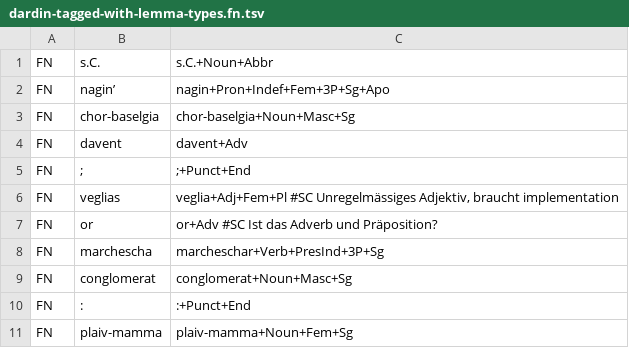
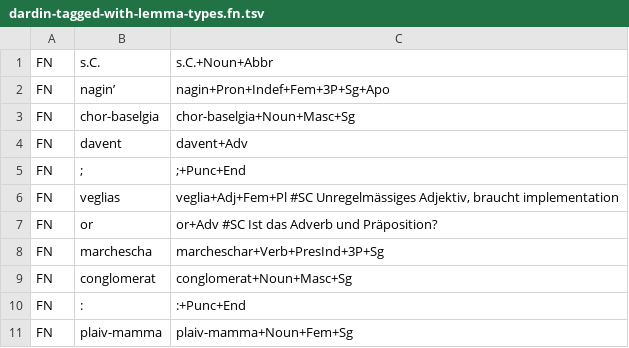
Before and after one commit to simon-clematide/rumantsch-grischun, a TSV file: todo/dardin-tagged-with-lemma-types.fn.tsv, drawn as a sheet.

```diff
--- a/todo/dardin-tagged-with-lemma-types.fn.tsv
+++ b/todo/dardin-tagged-with-lemma-types.fn.tsv
@@ -4,3 +4,3 @@ FN	chor-baselgia	chor-baselgia+Noun+Masc+Sg
 FN	davent	davent+Adv
-FN	;	;+Punct+End
+FN	;	;+Punc+End
 FN	veglias	veglia+Adj+Fem+Pl   #SC Unregelmässiges Adjektiv, braucht implementation
@@ -9,3 +9,3 @@ FN	marchescha	marcheschar+Verb+PresInd+3P+Sg
 FN	conglomerat	conglomerat+Noun+Masc+Sg
-FN	:	:+Punct+End
+FN	:	:+Punc+End
 FN	plaiv-mamma	plaiv-mamma+Noun+Fem+Sg
```
Also changed, not shown: crf-morphological-analyzer/train/quotidiana_sample.tsv, 3 other files.
